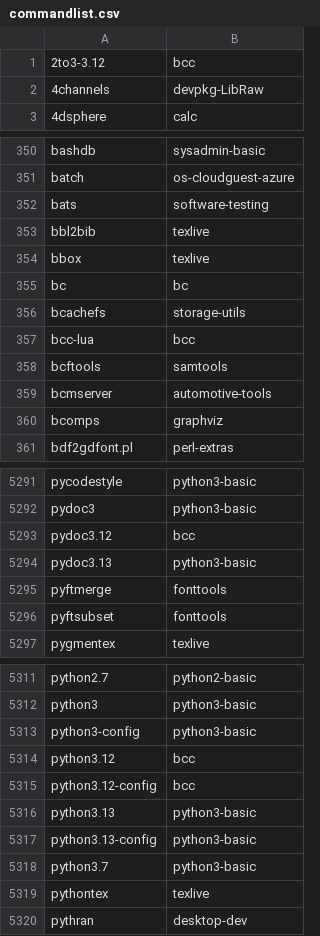
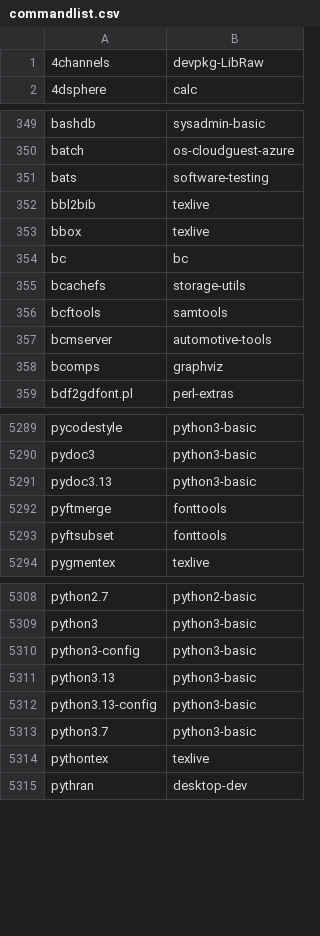
Before and after one commit to clearlinux-pkgs/cnf, a CSV file: commandlist.csv, drawn as a sheet; only a part is shown, gaps mark what is left out.

Commit message:
update command list for 42590

```diff
--- a/commandlist.csv
+++ b/commandlist.csv
@@ -1,2 +1 @@
-2to3-3.12	bcc
 4channels	devpkg-LibRaw
@@ -356,3 +355,2 @@ bc	bc
 bcachefs	storage-utils
-bcc-lua	bcc
 bcftools	samtools
@@ -5292,3 +5290,2 @@ pycodestyle	python3-basic
 pydoc3	python3-basic
-pydoc3.12	bcc
 pydoc3.13	python3-basic
@@ -5313,4 +5310,2 @@ python3	python3-basic
 python3-config	python3-basic
-python3.12	bcc
-python3.12-config	bcc
 python3.13	python3-basic
```
Also changed, not shown: 2 other files.
